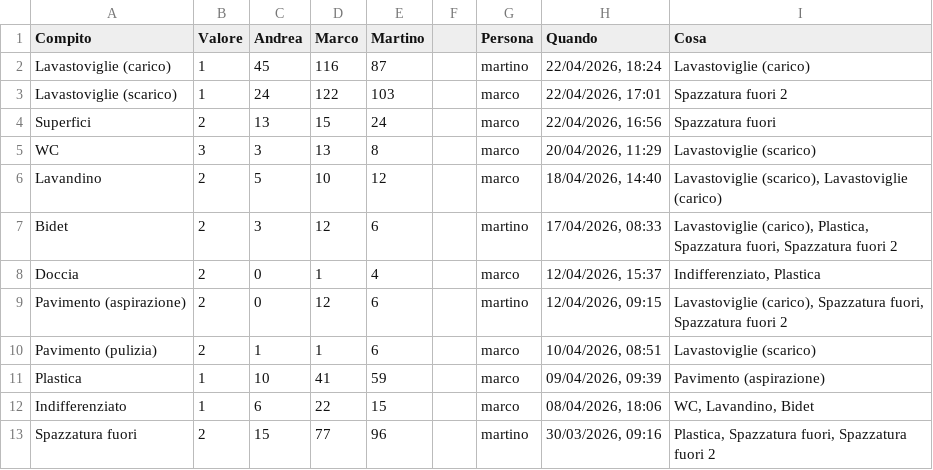
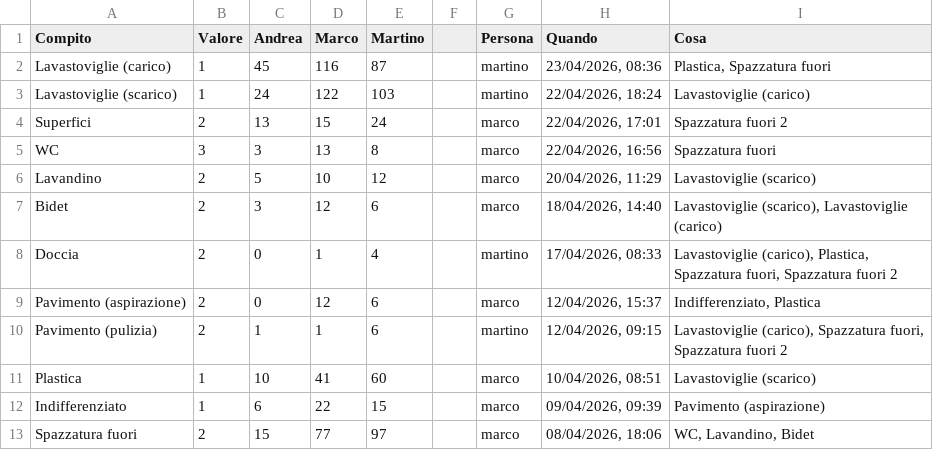
Before and after one commit to BertrandPouget/litpii, a CSV file: data/chores.csv, drawn as a sheet; only a part is shown; the diff covers the shown part only.

Commit message:
Update chores for martino

```diff
--- a/data/chores.csv
+++ b/data/chores.csv
@@ -1,13 +1,13 @@
 Compito,Valore,Andrea,Marco,Martino,,Persona,Quando,Cosa
-Lavastoviglie (carico),1,45,116,87,,martino,"22/04/2026, 18:24",Lavastoviglie (carico)
-Lavastoviglie (scarico),1,24,122,103,,marco,"22/04/2026, 17:01",Spazzatura fuori 2
-Superfici,2,13,15,24,,marco,"22/04/2026, 16:56",Spazzatura fuori
-WC,3,3,13,8,,marco,"20/04/2026, 11:29",Lavastoviglie (scarico)
-Lavandino,2,5,10,12,,marco,"18/04/2026, 14:40","Lavastoviglie (scarico), Lavastoviglie (carico)"
-Bidet,2,3,12,6,,martino,"17/04/2026, 08:33","Lavastoviglie (carico), Plastica, Spazzatura fuori, Spazzatura fuori 2"
-Doccia,2,0,1,4,,marco,"12/04/2026, 15:37","Indifferenziato, Plastica"
-Pavimento (aspirazione),2,0,12,6,,martino,"12/04/2026, 09:15","Lavastoviglie (carico), Spazzatura fuori, Spazzatura fuori 2"
-Pavimento (pulizia),2,1,1,6,,marco,"10/04/2026, 08:51",Lavastoviglie (scarico)
-Plastica,1,10,41,59,,marco,"09/04/2026, 09:39",Pavimento (aspirazione)
-Indifferenziato,1,6,22,15,,marco,"08/04/2026, 18:06","WC, Lavandino, Bidet"
-Spazzatura fuori,2,15,77,96,,martino,"30/03/2026, 09:16","Plastica, Spazzatura fuori, Spazzatura fuori 2"
+Lavastoviglie (carico),1,45,116,87,,martino,"23/04/2026, 08:36","Plastica, Spazzatura fuori"
+Lavastoviglie (scarico),1,24,122,103,,martino,"22/04/2026, 18:24",Lavastoviglie (carico)
+Superfici,2,13,15,24,,marco,"22/04/2026, 17:01",Spazzatura fuori 2
+WC,3,3,13,8,,marco,"22/04/2026, 16:56",Spazzatura fuori
+Lavandino,2,5,10,12,,marco,"20/04/2026, 11:29",Lavastoviglie (scarico)
+Bidet,2,3,12,6,,marco,"18/04/2026, 14:40","Lavastoviglie (scarico), Lavastoviglie (carico)"
+Doccia,2,0,1,4,,martino,"17/04/2026, 08:33","Lavastoviglie (carico), Plastica, Spazzatura fuori, Spazzatura fuori 2"
+Pavimento (aspirazione),2,0,12,6,,marco,"12/04/2026, 15:37","Indifferenziato, Plastica"
+Pavimento (pulizia),2,1,1,6,,martino,"12/04/2026, 09:15","Lavastoviglie (carico), Spazzatura fuori, Spazzatura fuori 2"
+Plastica,1,10,41,60,,marco,"10/04/2026, 08:51",Lavastoviglie (scarico)
+Indifferenziato,1,6,22,15,,marco,"09/04/2026, 09:39",Pavimento (aspirazione)
+Spazzatura fuori,2,15,77,97,,marco,"08/04/2026, 18:06","WC, Lavandino, Bidet"
```
Also changed, not shown: 1 added row and 8 edited cells elsewhere in this file.
